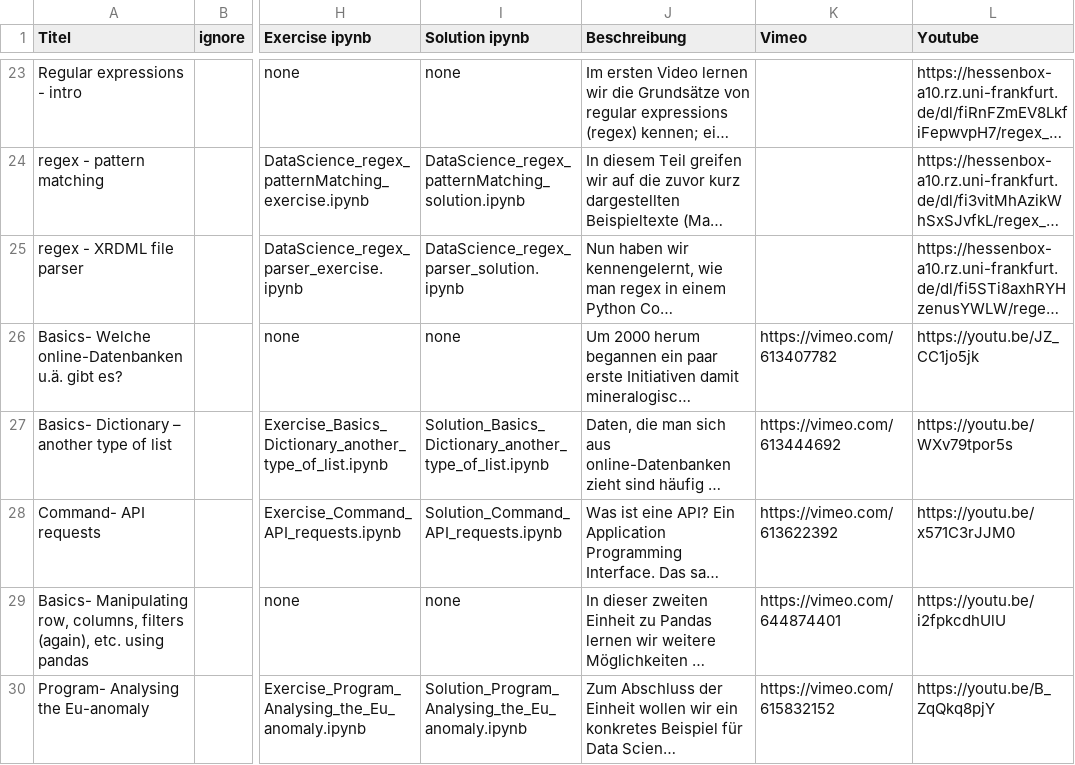
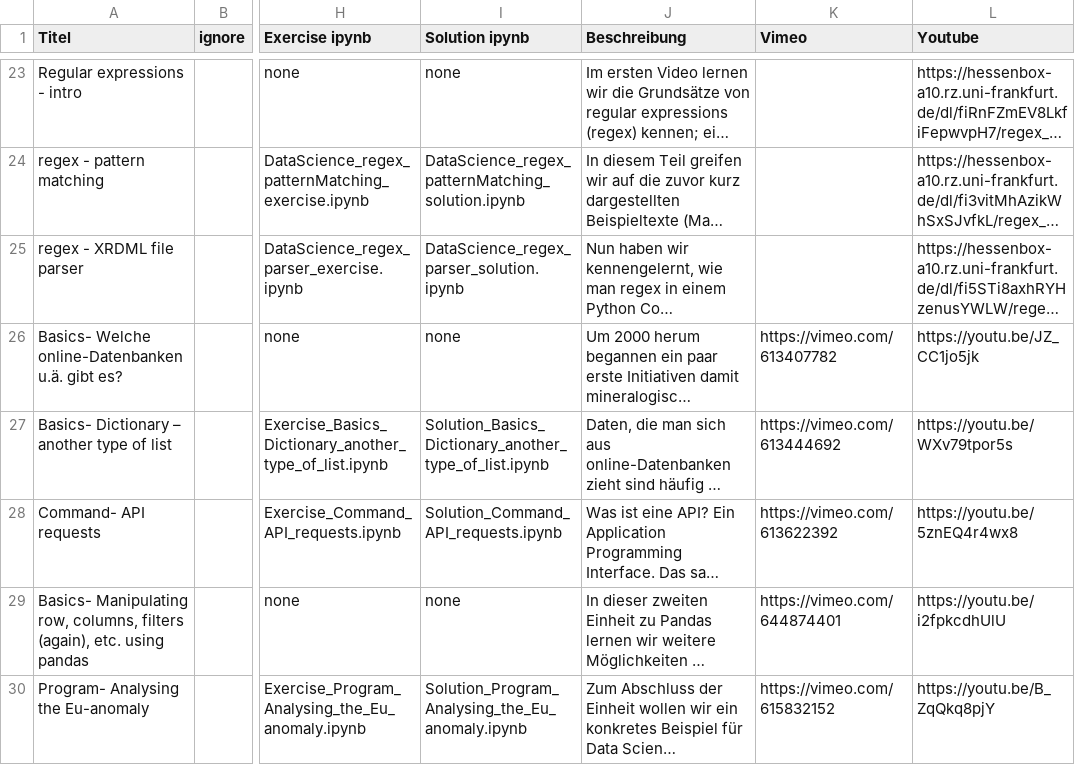
Before and after one commit to Hezel2000/courses, a CSV file: data_science/course_material_data_science.csv, drawn as a sheet; only a part is shown, gaps mark what is left out; long unchanged cells end in …; the diff names each change by its address in the sheet, - before the commit and + after, or states it on an @@ line.

Commit message:
Update course_material_data_science.csv

```diff
--- a/data_science/course_material_data_science.csv
+++ b/data_science/course_material_data_science.csv
-L28 (Youtube): https://youtu.be/x571C3rJJM0
+L28 (Youtube): https://youtu.be/5znEQ4r4wx8
```
